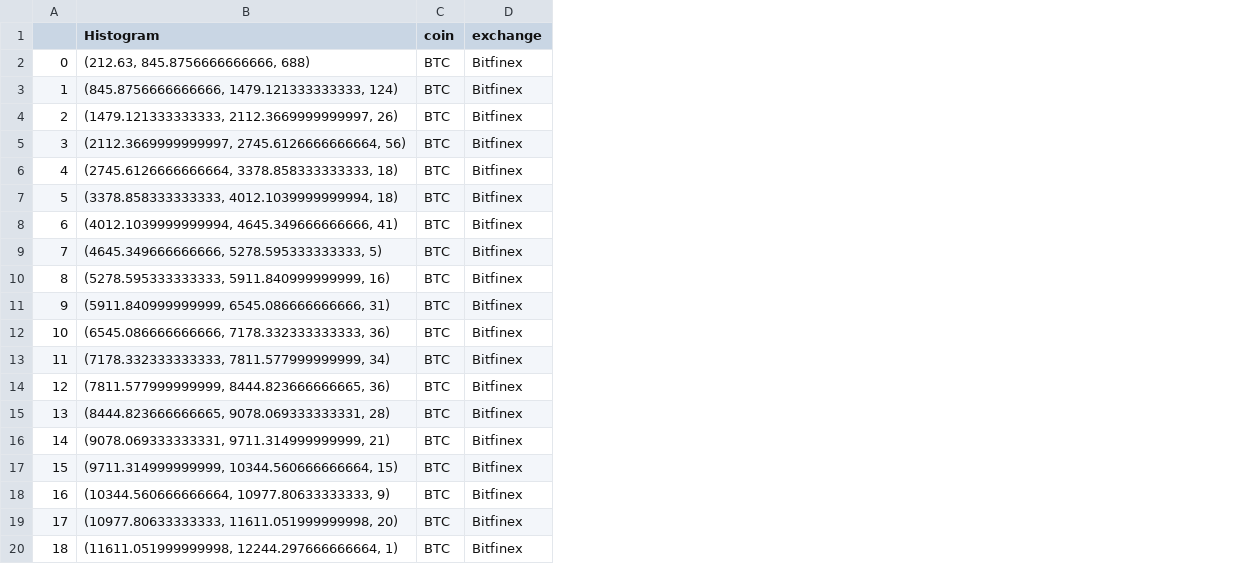
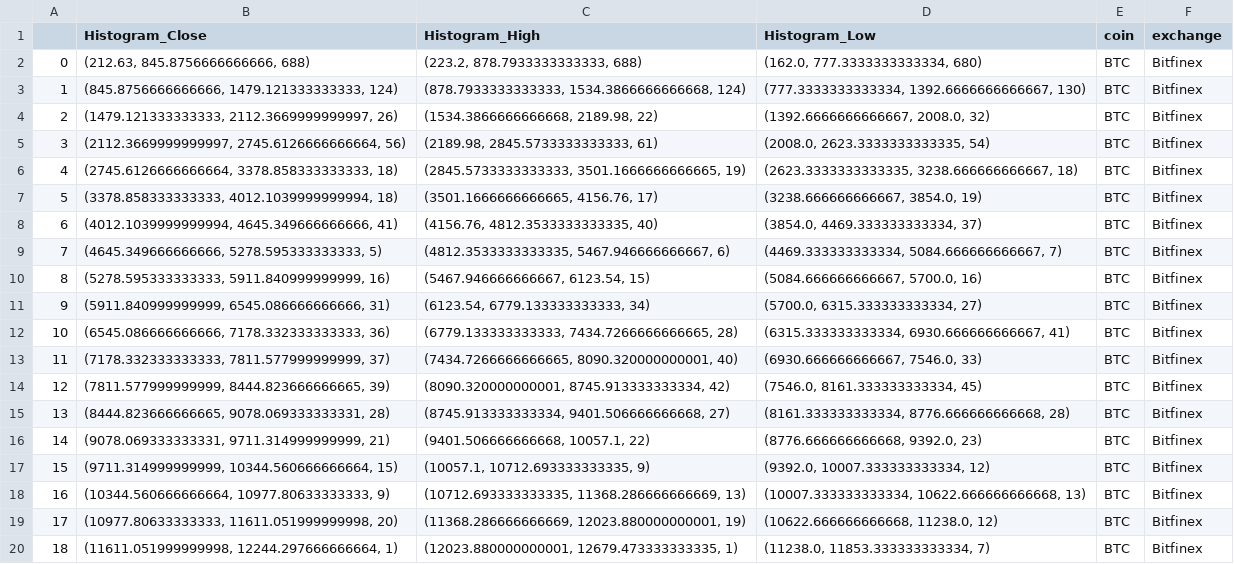
Before and after one commit to ankit-a-aggarwal/crypto-analysis-duplicate, a CSV file: data/BTC_Bitfinex_day_full_1dayHistogram.csv, drawn as a sheet; only a part is shown; the diff names each change by its address in the sheet, - before the commit and + after, or states it on an @@ line.

```diff
--- a/data/BTC_Bitfinex_day_full_1dayHistogram.csv
+++ b/data/BTC_Bitfinex_day_full_1dayHistogram.csv
+column C (Histogram_High), rows 2-20: (223.2, 878.7933333333333, 688) | (878.7933333333333, 1534.3866666666668, 124) | (1534.3866666666668, 2189.98, 22) | (2189.98, 2845.5733333333333, 61) | (2845.5733333333333, 3501.1666666666665, 19) | (3501.1666666666665, 4156.76, 17) | (4156.76, 4812.3533333333335, 40) | (4812.3533333333335, 5467.946666666667, 6) | (5467.946666666667, 6123.54, 15) | (6123.54, 6779.133333333333, 34) | (6779.133333333333, 7434.7266666666665, 28) | (7434.7266666666665, 8090.320000000001, 40) | (8090.320000000001, 8745.913333333334, 42) | (8745.913333333334, 9401.506666666668, 27) | (9401.506666666668, 10057.1, 22) | (10057.1, 10712.693333333335, 9) | (10712.693333333335, 11368.286666666669, 13) | (11368.286666666669, 12023.880000000001, 19) | (12023.880000000001, 12679.473333333335, 1)
+column D (Histogram_Low), rows 2-20: (162.0, 777.3333333333334, 680) | (777.3333333333334, 1392.6666666666667, 130) | (1392.6666666666667, 2008.0, 32) | (2008.0, 2623.3333333333335, 54) | (2623.3333333333335, 3238.666666666667, 18) | (3238.666666666667, 3854.0, 19) | (3854.0, 4469.333333333334, 37) | (4469.333333333334, 5084.666666666667, 7) | (5084.666666666667, 5700.0, 16) | (5700.0, 6315.333333333334, 27) | (6315.333333333334, 6930.666666666667, 41) | (6930.666666666667, 7546.0, 33) | (7546.0, 8161.333333333334, 45) | (8161.333333333334, 8776.666666666668, 28) | (8776.666666666668, 9392.0, 23) | (9392.0, 10007.333333333334, 12) | (10007.333333333334, 10622.666666666668, 13) | (10622.666666666668, 11238.0, 12) | (11238.0, 11853.333333333334, 7)
-B1: Histogram
+B1: Histogram_Close
-B13 (Histogram_Close): (7178.332333333333, 7811.577999999999, 34)
+B13 (Histogram_Close): (7178.332333333333, 7811.577999999999, 37)
-B14 (Histogram_Close): (7811.577999999999, 8444.823666666665, 36)
+B14 (Histogram_Close): (7811.577999999999, 8444.823666666665, 39)
```
Also changed, not shown: data/BTC_Bitfinex_day_full_14daysHistogram.csv, data/BTC_Bitfinex_day_full_7daysHistogram.csv, 14 other files.
